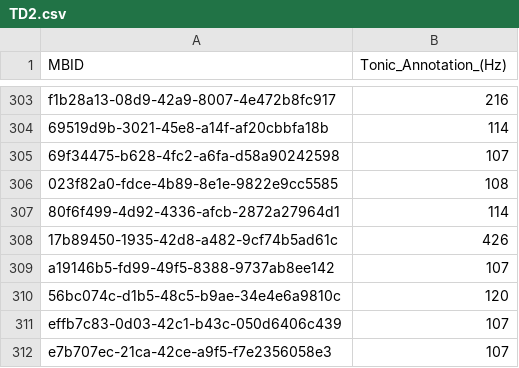
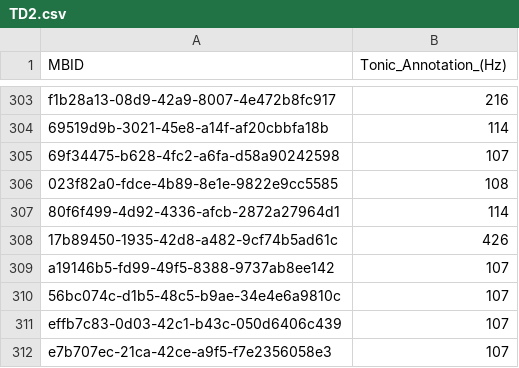
Before and after one commit to MTG/otmm_tonic_dataset, a CSV file: atli2015tonic_fma/TD2.csv, drawn as a sheet; only a part is shown, gaps mark what is left out.

Commit message:
Corrected 56bc074c-d1b5-48c5-b9ae-34e4e6a9810c

```diff
--- a/atli2015tonic_fma/TD2.csv
+++ b/atli2015tonic_fma/TD2.csv
@@ -309,3 +309,3 @@ f1b28a13-08d9-42a9-8007-4e472b8fc917,216
 a19146b5-fd99-49f5-8388-9737ab8ee142,107
-56bc074c-d1b5-48c5-b9ae-34e4e6a9810c,120
+56bc074c-d1b5-48c5-b9ae-34e4e6a9810c,107
 effb7c83-0d03-42c1-b43c-050d6406c439,107
```
